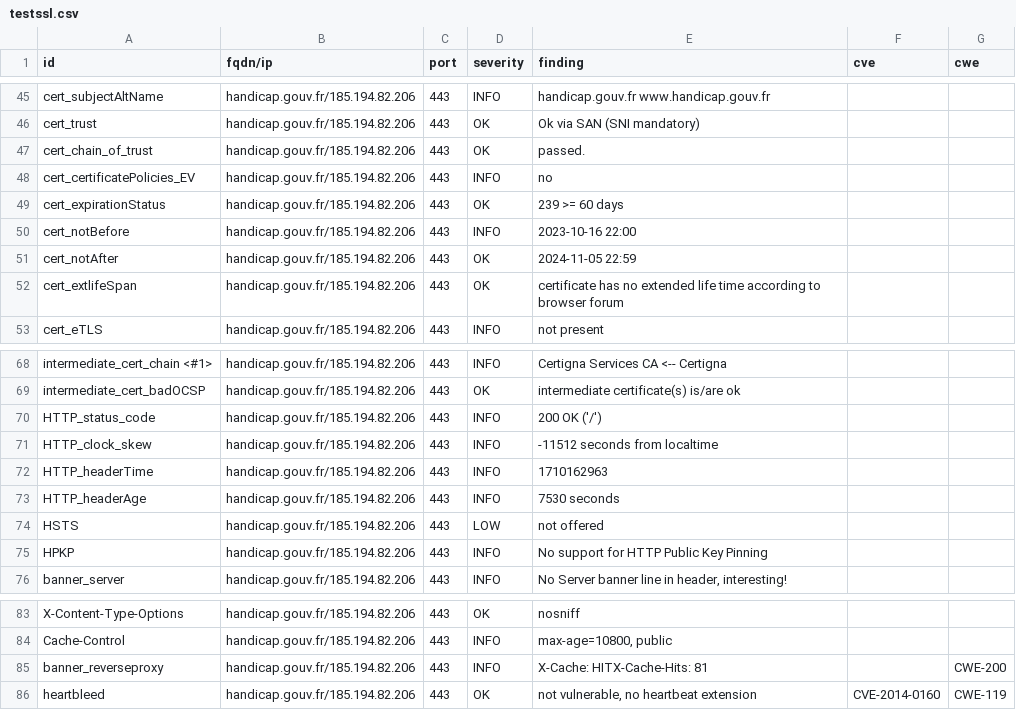
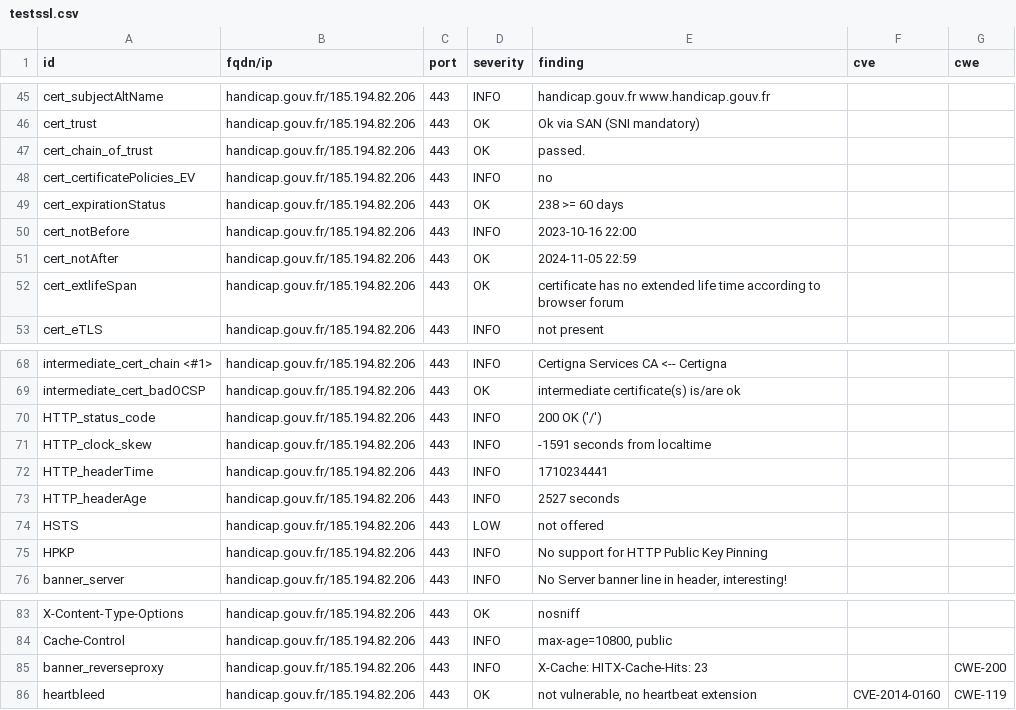
Before and after one commit to GKO-org/dashlordPrd5, a CSV file: results/aHR0cHM6Ly9oYW5kaWNhcC5nb3V2LmZy/testssl.csv, drawn as a sheet; only a part is shown, gaps mark what is left out.

```diff
--- a/results/aHR0cHM6Ly9oYW5kaWNhcC5nb3V2LmZy/testssl.csv
+++ b/results/aHR0cHM6Ly9oYW5kaWNhcC5nb3V2LmZy/testssl.csv
@@ -48,3 +48,3 @@
 "cert_certificatePolicies_EV","handicap.gouv.fr/185.194.82.206","443","INFO","no","",""
-"cert_expirationStatus","handicap.gouv.fr/185.194.82.206","443","OK","239 >= 60 days","",""
+"cert_expirationStatus","handicap.gouv.fr/185.194.82.206","443","OK","238 >= 60 days","",""
 "cert_notBefore","handicap.gouv.fr/185.194.82.206","443","INFO","2023-10-16 22:00","",""
@@ -70,5 +70,5 @@
 "HTTP_status_code","handicap.gouv.fr/185.194.82.206","443","INFO","200 OK ('/')","",""
-"HTTP_clock_skew","handicap.gouv.fr/185.194.82.206","443","INFO","-11512 seconds from localtime","",""
-"HTTP_headerTime","handicap.gouv.fr/185.194.82.206","443","INFO","1710162963","",""
-"HTTP_headerAge","handicap.gouv.fr/185.194.82.206","443","INFO","7530 seconds","",""
+"HTTP_clock_skew","handicap.gouv.fr/185.194.82.206","443","INFO","-1591 seconds from localtime","",""
+"HTTP_headerTime","handicap.gouv.fr/185.194.82.206","443","INFO","1710234441","",""
+"HTTP_headerAge","handicap.gouv.fr/185.194.82.206","443","INFO","2527 seconds","",""
 "HSTS","handicap.gouv.fr/185.194.82.206","443","LOW","not offered","",""
@@ -84,3 +84,3 @@
 "Cache-Control","handicap.gouv.fr/185.194.82.206","443","INFO","max-age=10800, public","",""
-"banner_reverseproxy","handicap.gouv.fr/185.194.82.206","443","INFO","X-Cache: HITX-Cache-Hits: 81","","CWE-200"
+"banner_reverseproxy","handicap.gouv.fr/185.194.82.206","443","INFO","X-Cache: HITX-Cache-Hits: 23","","CWE-200"
 "heartbleed","handicap.gouv.fr/185.194.82.206","443","OK","not vulnerable, no heartbeat extension","CVE-2014-0160","CWE-119"
```
Also changed, not shown: 8 other files.
